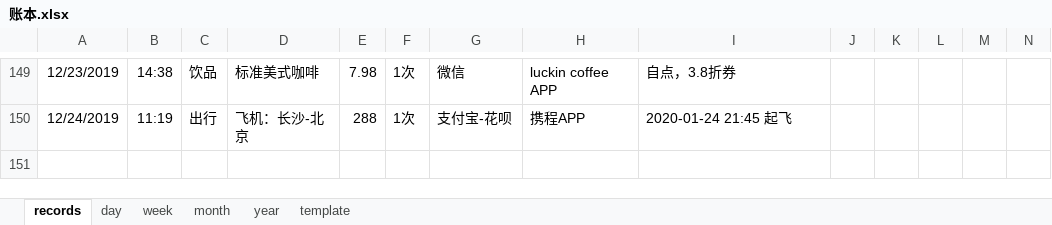
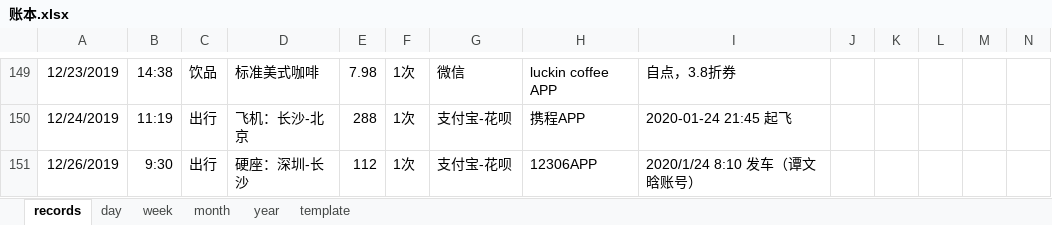
Before and after one commit to libo9527/filebackup, an Excel workbook: 账本.xlsx, sheet records, drawn as a sheet; only a part is shown, gaps mark what is left out; values as stored, in another font and other column widths than the file's, no borders; table styles not drawn; rows hold the shown columns only; the diff names each change by its address in the sheet, - before the commit and + after, or states it on an @@ line.

```diff
--- a/账本.xlsx (sheet records)
+++ b/账本.xlsx (sheet records)
+row 151: 12/26/2019 | 9:30 | 出行 | 硬座：深圳-长沙 | 112 | 1次 | 支付宝-花呗 | 12306APP | 2020/1/24 8:10 发车（谭文晗账号）
```
Also changed, not shown: 1 other file.
